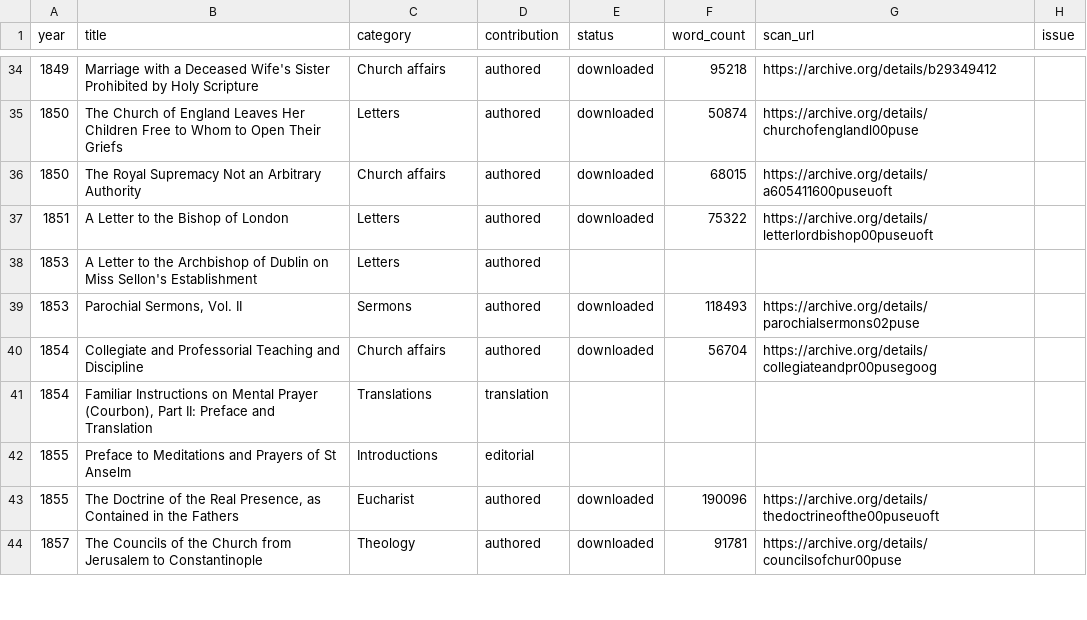
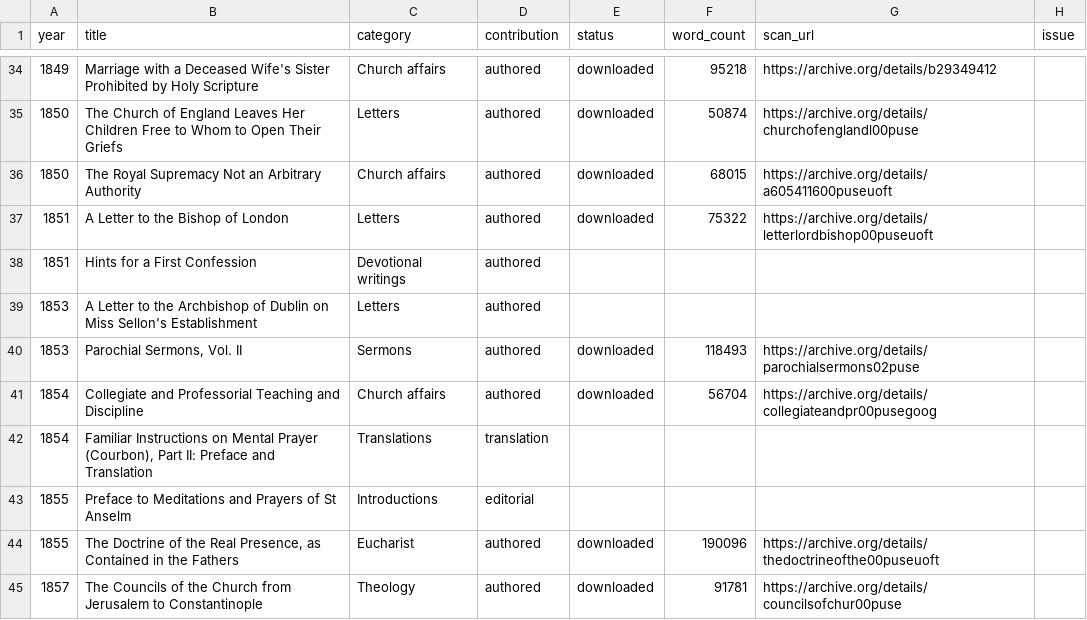
Before and after one commit to benfordeveloping/pusey-corpus, a CSV file: data/harvest_report.csv, drawn as a sheet; only a part is shown, gaps mark what is left out.

```diff
--- a/data/harvest_report.csv
+++ b/data/harvest_report.csv
@@ -37,2 +37,3 @@
 1851,A Letter to the Bishop of London,Letters,authored,downloaded,75322,https://archive.org/details/letterlordbishop00puseuoft,
+1851,Hints for a First Confession,Devotional writings,authored,,,,
 1853,A Letter to the Archbishop of Dublin on Miss Sellon's Establishment,Letters,authored,,,,
```
